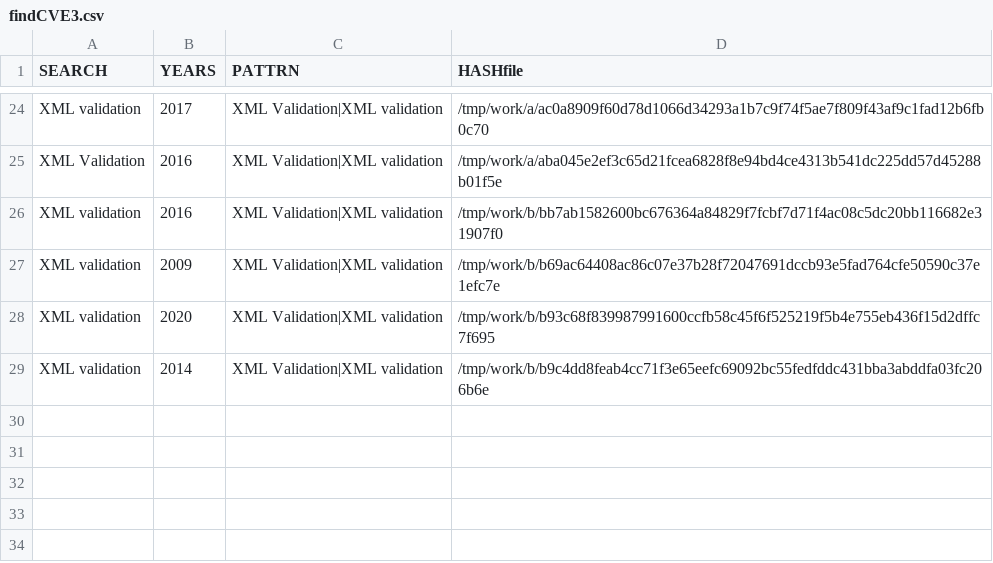
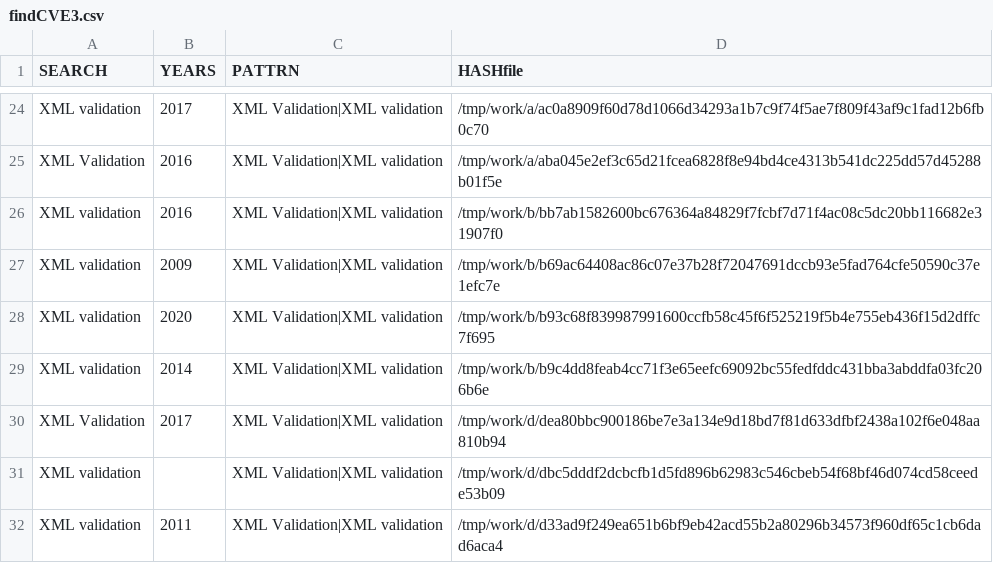
Before and after one commit to gergimentr/finder, a CSV file: results/findCVE3.csv, drawn as a sheet; only a part is shown, gaps mark what is left out; the diff names each change by its address in the sheet, - before the commit and + after, or states it on an @@ line.

Commit message:
result works

```diff
--- a/results/findCVE3.csv
+++ b/results/findCVE3.csv
+row 30: XML Validation | 2017 | XML Validation|XML validation | /tmp/work/d/dea80bbc900186be7e3a134e9d18bd7f81d633dfbf2438a102f6e048aa810b94
+row 31: XML validation |  | XML Validation|XML validation | /tmp/work/d/dbc5dddf2dcbcfb1d5fd896b62983c546cbeb54f68bf46d074cd58ceede53b09
+row 32: XML validation | 2011 | XML Validation|XML validation | /tmp/work/d/d33ad9f249ea651b6bf9eb42acd55b2a80296b34573f960df65c1cb6dad6aca4
```
Also changed, not shown: results/findCVE4.csv, 3 other files.
